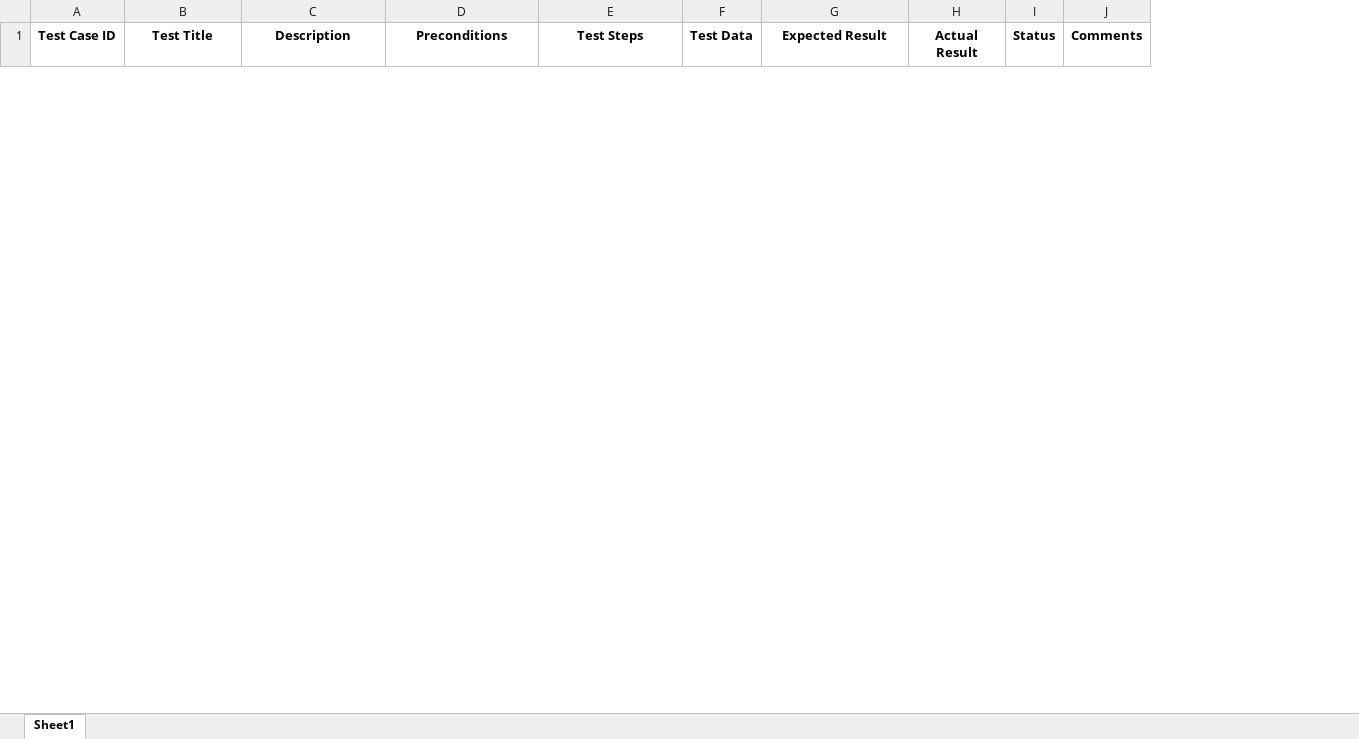
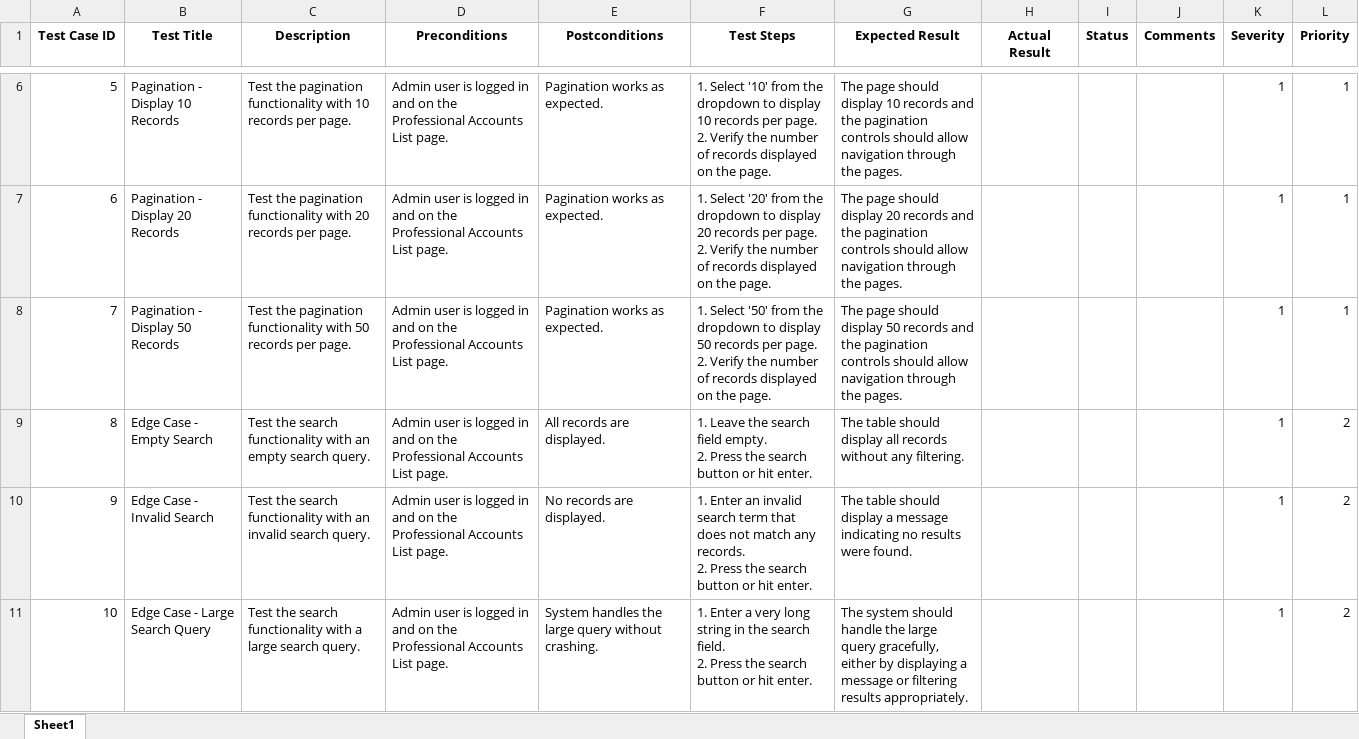
Before and after one commit to kartik2653/LagGraph2.0, an Excel workbook: test_cases.xlsx, sheet Sheet1, drawn as a sheet; only a part is shown, gaps mark what is left out; values as stored, in another font and other column widths than the file's, no borders; removed rows and columns are numbered as before the commit, all else as after; ↵ is a line break in a cell; the diff covers the shown part only; the diff names each change by its address in the sheet, - before the commit and + after, or states it on an @@ line.

```diff
--- a/test_cases.xlsx (sheet Sheet1)
+++ b/test_cases.xlsx (sheet Sheet1)
+column E (Postconditions), empty
-column F (Test Data), empty
+column K (Severity), empty
+column L (Priority), empty
+row 6: 5 | Pagination - Display 10 Records | Test the pagination functionality with 10 records per page. | Admin user is logged in and on the Professional Accounts List page. | Pagination works as expected. | 1. Select '10' from the dropdown to display 10 records per page. ↵ 2. Verify the number of records displayed on the page. | The page should display 10 records and the pagination controls should allow navigation through the pages. |  |  |  | 1 | 1
+row 7: 6 | Pagination - Display 20 Records | Test the pagination functionality with 20 records per page. | Admin user is logged in and on the Professional Accounts List page. | Pagination works as expected. | 1. Select '20' from the dropdown to display 20 records per page. ↵ 2. Verify the number of records displayed on the page. | The page should display 20 records and the pagination controls should allow navigation through the pages. |  |  |  | 1 | 1
+row 8: 7 | Pagination - Display 50 Records | Test the pagination functionality with 50 records per page. | Admin user is logged in and on the Professional Accounts List page. | Pagination works as expected. | 1. Select '50' from the dropdown to display 50 records per page. ↵ 2. Verify the number of records displayed on the page. | The page should display 50 records and the pagination controls should allow navigation through the pages. |  |  |  | 1 | 1
+row 9: 8 | Edge Case - Empty Search | Test the search functionality with an empty search query. | Admin user is logged in and on the Professional Accounts List page. | All records are displayed. | 1. Leave the search field empty. ↵ 2. Press the search button or hit enter. | The table should display all records without any filtering. |  |  |  | 1 | 2
+row 10: 9 | Edge Case - Invalid Search | Test the search functionality with an invalid search query. | Admin user is logged in and on the Professional Accounts List page. | No records are displayed. | 1. Enter an invalid search term that does not match any records. ↵ 2. Press the search button or hit enter. | The table should display a message indicating no results were found. |  |  |  | 1 | 2
+row 11: 10 | Edge Case - Large Search Query | Test the search functionality with a large search query. | Admin user is logged in and on the Professional Accounts List page. | System handles the large query without crashing. | 1. Enter a very long string in the search field. ↵ 2. Press the search button or hit enter. | The system should handle the large query gracefully, either by displaying a message or filtering results appropriately. |  |  |  | 1 | 2
```
Also changed, not shown: 9 added rows and 7 removed rows elsewhere in this sheet, 5 other files.
